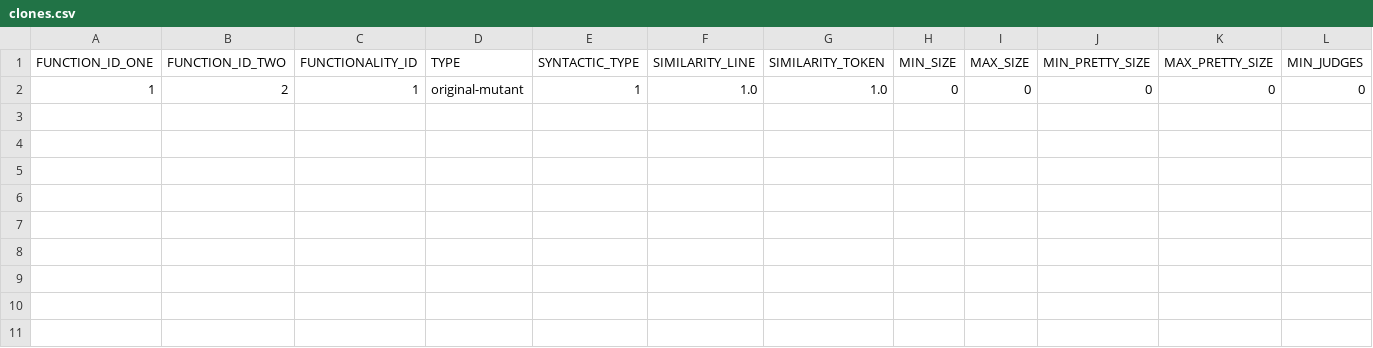
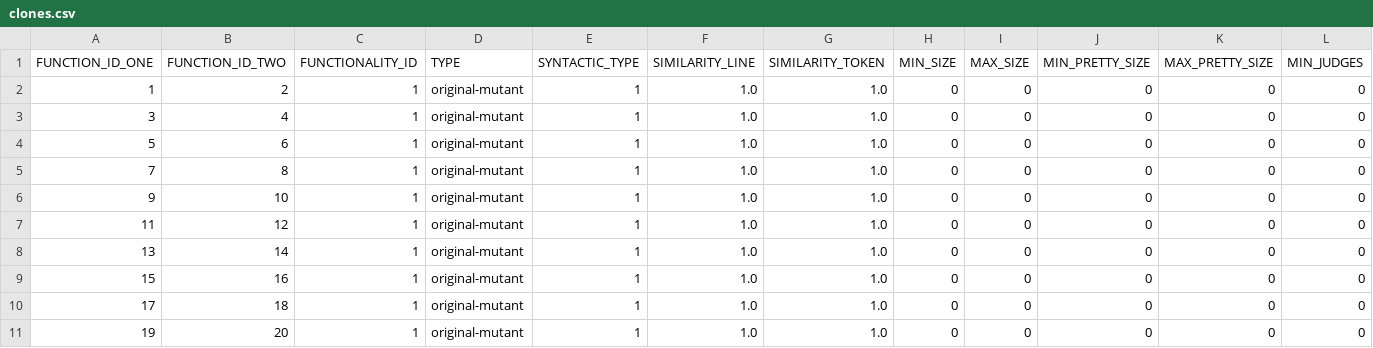
Before and after one commit to mjcarbonell/Project2, a CSV file: BenchmarkGeneration/CustomDataSet_T1/clones.csv, drawn as a sheet; only a part is shown; rows hold the shown columns only; the diff names each change by its address in the sheet, - before the commit and + after, or states it on an @@ line.

```diff
--- a/BenchmarkGeneration/CustomDataSet_T1/clones.csv
+++ b/BenchmarkGeneration/CustomDataSet_T1/clones.csv
+row 3: 3 | 4 | 1 | original-mutant | 1 | 1.0 | 1.0 | 0 | 0 | 0 | 0 | 0
+row 4: 5 | 6 | 1 | original-mutant | 1 | 1.0 | 1.0 | 0 | 0 | 0 | 0 | 0
+row 5: 7 | 8 | 1 | original-mutant | 1 | 1.0 | 1.0 | 0 | 0 | 0 | 0 | 0
+row 6: 9 | 10 | 1 | original-mutant | 1 | 1.0 | 1.0 | 0 | 0 | 0 | 0 | 0
+row 7: 11 | 12 | 1 | original-mutant | 1 | 1.0 | 1.0 | 0 | 0 | 0 | 0 | 0
+row 8: 13 | 14 | 1 | original-mutant | 1 | 1.0 | 1.0 | 0 | 0 | 0 | 0 | 0
+row 9: 15 | 16 | 1 | original-mutant | 1 | 1.0 | 1.0 | 0 | 0 | 0 | 0 | 0
+row 10: 17 | 18 | 1 | original-mutant | 1 | 1.0 | 1.0 | 0 | 0 | 0 | 0 | 0
+row 11: 19 | 20 | 1 | original-mutant | 1 | 1.0 | 1.0 | 0 | 0 | 0 | 0 | 0
```
Also changed, not shown: 57 other files.
